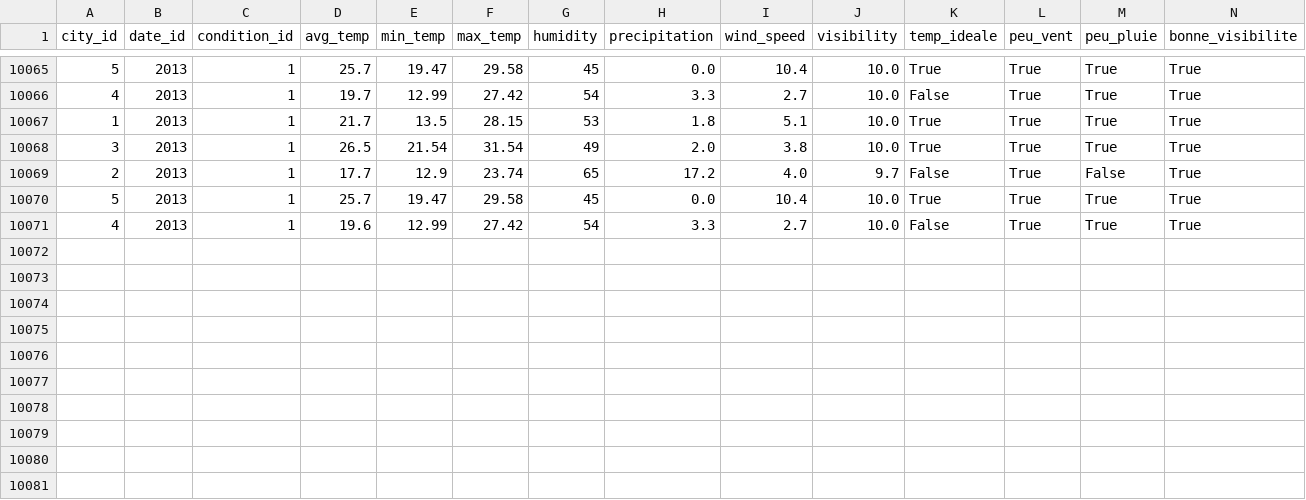
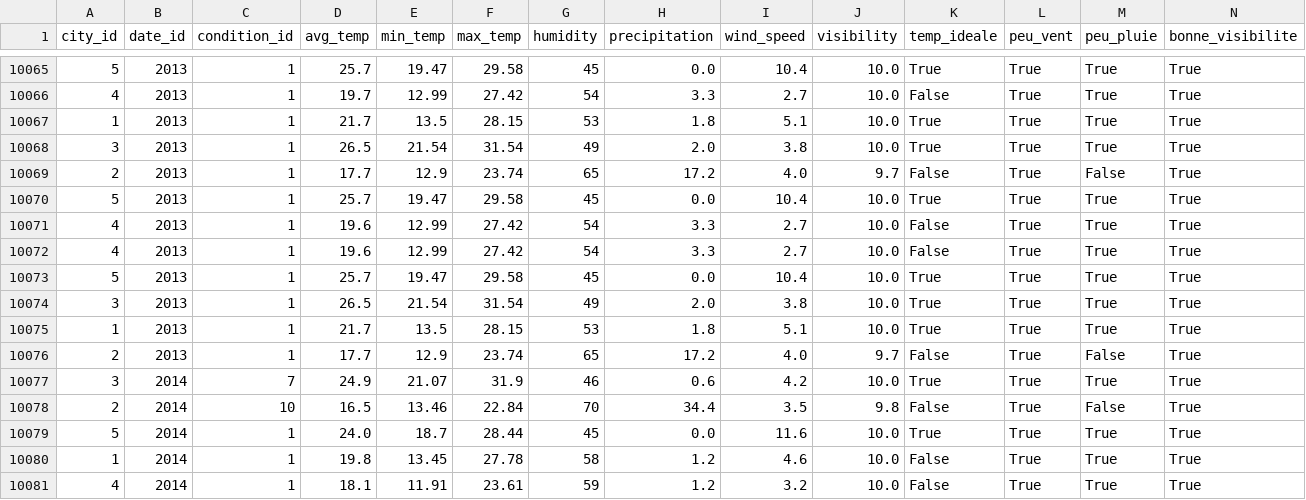
Before and after one commit to Mihajatiana-dev/DONNEES2-dashboard-meteo, a CSV file: dags/data/final/star_schema/fact_weather.csv, drawn as a sheet; only a part is shown, gaps mark what is left out; rows hold the shown columns only; the diff names each change by its address in the sheet, - before the commit and + after, or states it on an @@ line.

Commit message:
fix: add today's data

```diff
--- a/dags/data/final/star_schema/fact_weather.csv
+++ b/dags/data/final/star_schema/fact_weather.csv
+row 10072: 4 | 2013 | 1 | 19.6 | 12.99 | 27.42 | 54 | 3.3 | 2.7 | 10.0 | False | True | True | True
+row 10073: 5 | 2013 | 1 | 25.7 | 19.47 | 29.58 | 45 | 0.0 | 10.4 | 10.0 | True | True | True | True
+row 10074: 3 | 2013 | 1 | 26.5 | 21.54 | 31.54 | 49 | 2.0 | 3.8 | 10.0 | True | True | True | True
+row 10075: 1 | 2013 | 1 | 21.7 | 13.5 | 28.15 | 53 | 1.8 | 5.1 | 10.0 | True | True | True | True
+row 10076: 2 | 2013 | 1 | 17.7 | 12.9 | 23.74 | 65 | 17.2 | 4.0 | 9.7 | False | True | False | True
+row 10077: 3 | 2014 | 7 | 24.9 | 21.07 | 31.9 | 46 | 0.6 | 4.2 | 10.0 | True | True | True | True
+row 10078: 2 | 2014 | 10 | 16.5 | 13.46 | 22.84 | 70 | 34.4 | 3.5 | 9.8 | False | True | False | True
+row 10079: 5 | 2014 | 1 | 24.0 | 18.7 | 28.44 | 45 | 0.0 | 11.6 | 10.0 | True | True | True | True
+row 10080: 1 | 2014 | 1 | 19.8 | 13.45 | 27.78 | 58 | 1.2 | 4.6 | 10.0 | False | True | True | True
+row 10081: 4 | 2014 | 1 | 18.1 | 11.91 | 23.61 | 59 | 1.2 | 3.2 | 10.0 | False | True | True | True
```
Also changed, not shown: 9 other files.
